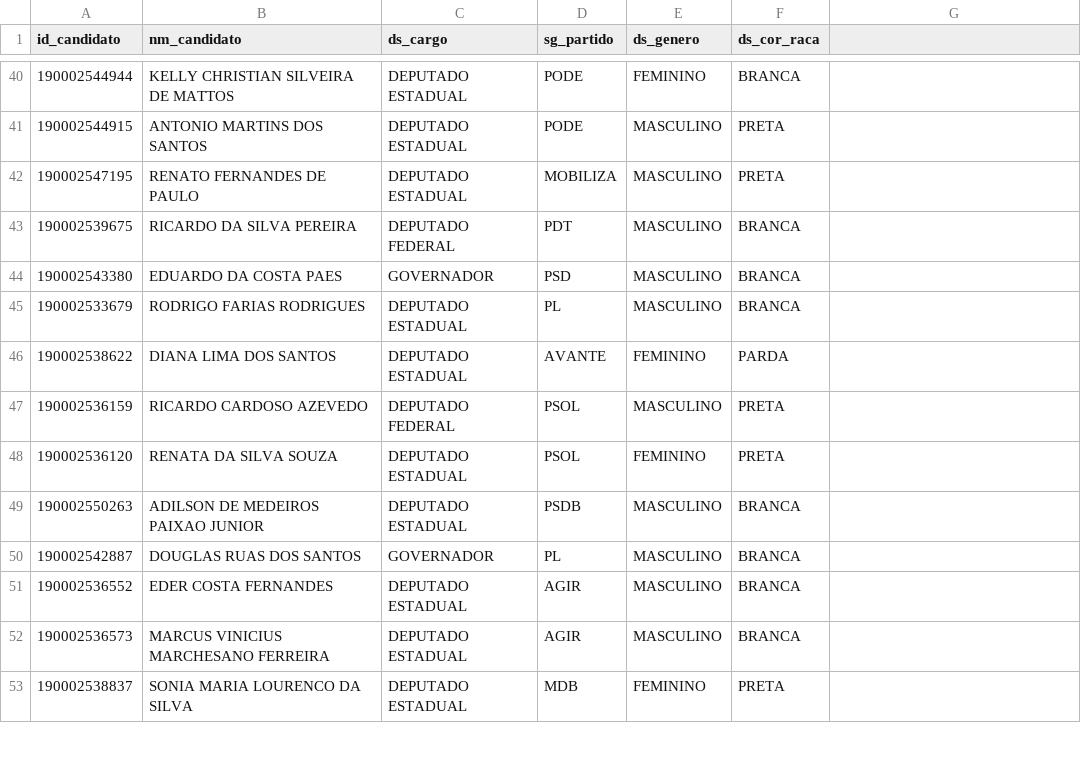
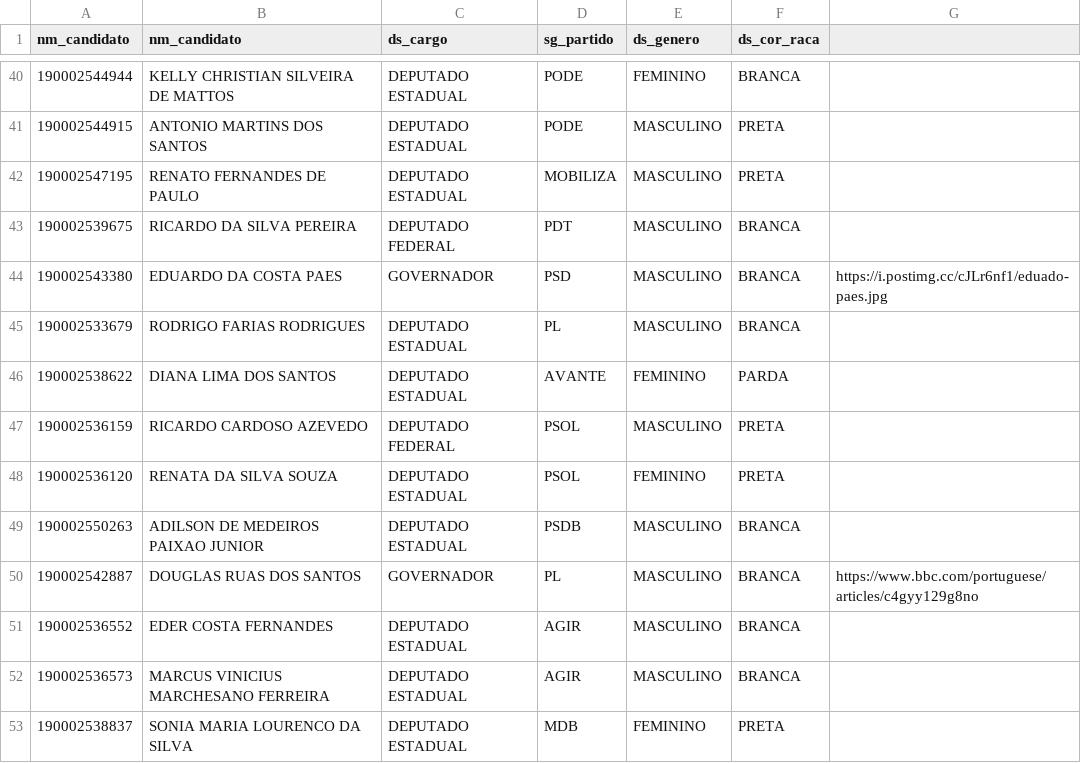
Before and after one commit to hugodevelopment/Analises-Gastos-Eleicao-2026, a CSV file: data/processed/dim_candidato.csv, drawn as a sheet; only a part is shown, gaps mark what is left out; the diff names each change by its address in the sheet, - before the commit and + after, or states it on an @@ line.

```diff
--- a/data/processed/dim_candidato.csv
+++ b/data/processed/dim_candidato.csv
-A1: id_candidato
+A1: nm_candidato
-G44: (empty)
+G44: https://i.postimg.cc/cJLr6nf1/eduado-paes.jpg
-G50: (empty)
+G50: https://www.bbc.com/portuguese/articles/c4gyy129g8no
```
Also changed, not shown: 11 other files.
